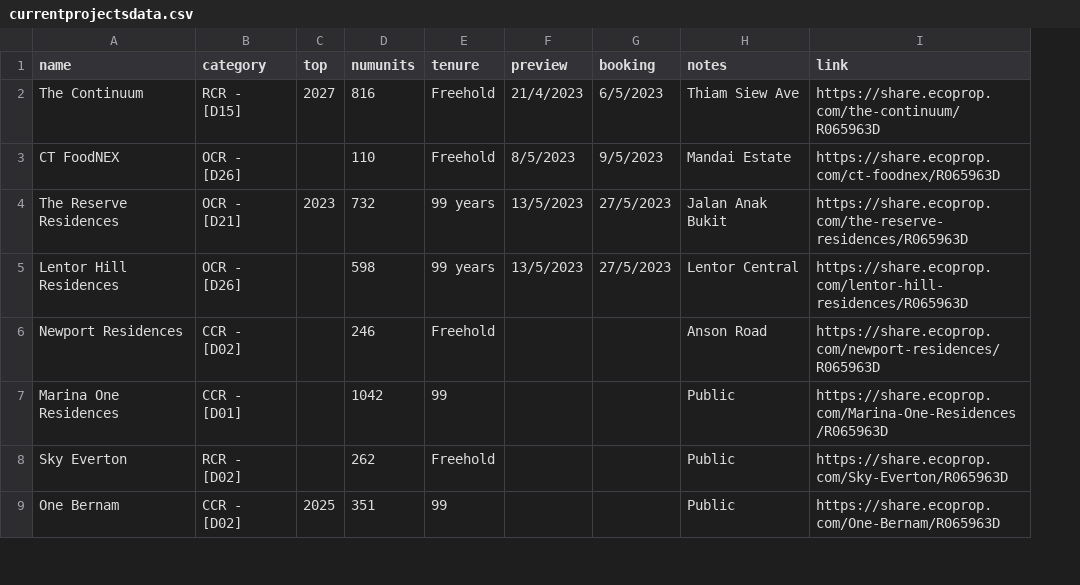
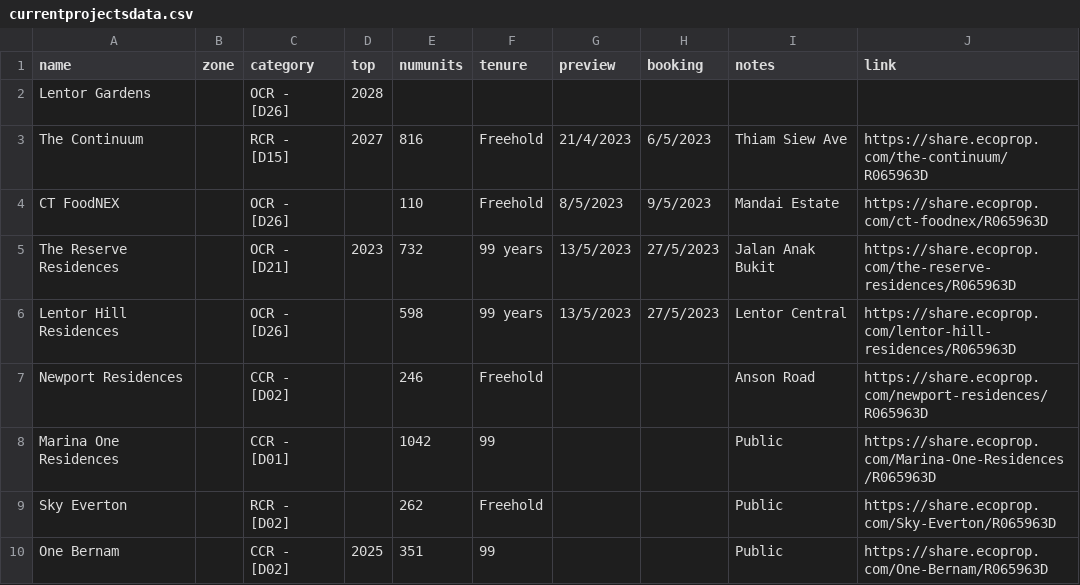
Before and after one commit to lincolnlim80/ops4-testOnline, a CSV file: rsc/currentprojectsdata.csv, drawn as a sheet; only a part is shown; addresses are those after the commit; the diff names each change by its address in the sheet, - before the commit and + after, or states it on an @@ line.

```diff
--- a/rsc/currentprojectsdata.csv
+++ b/rsc/currentprojectsdata.csv
+column B (zone), empty
+row 2: Lentor Gardens |  | OCR - [D26] | 2028
```
Also changed, not shown: rsc/pastprojectsdata-ec.csv, rsc/pastprojectsdata-landed.csv, 30 other files.
